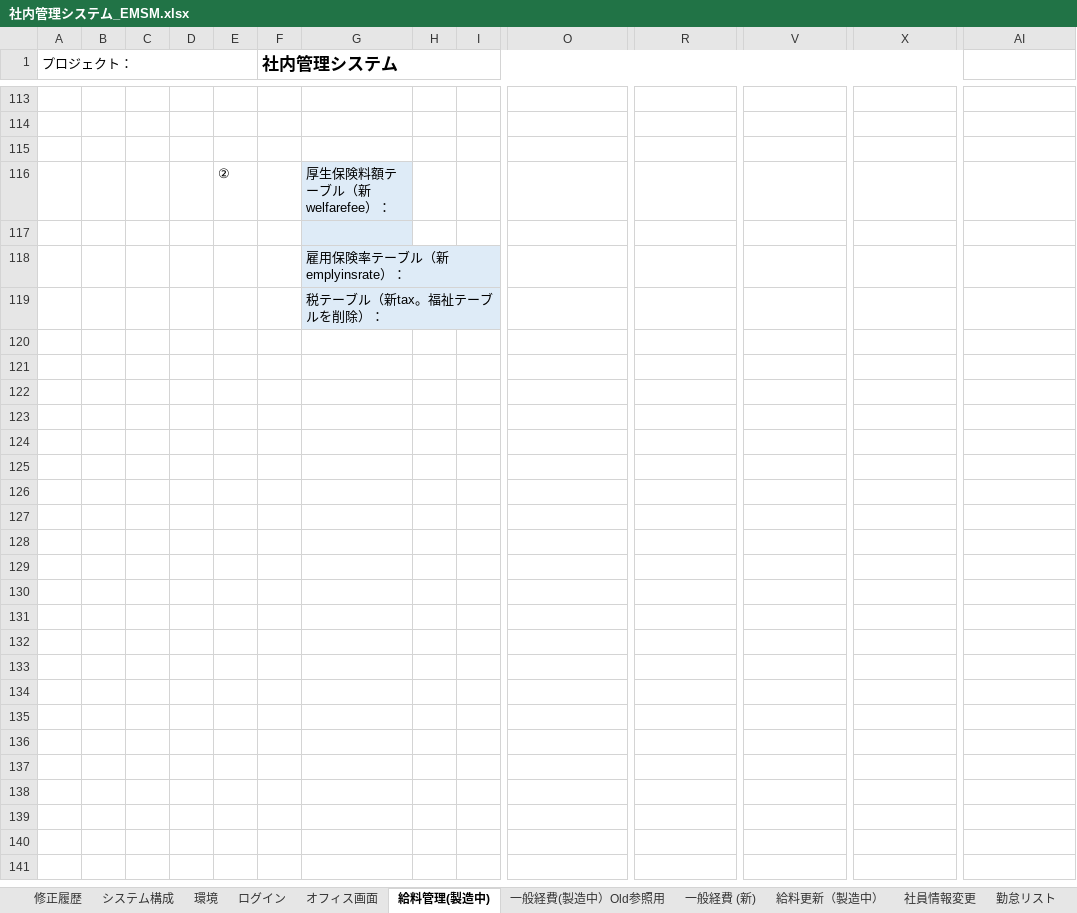
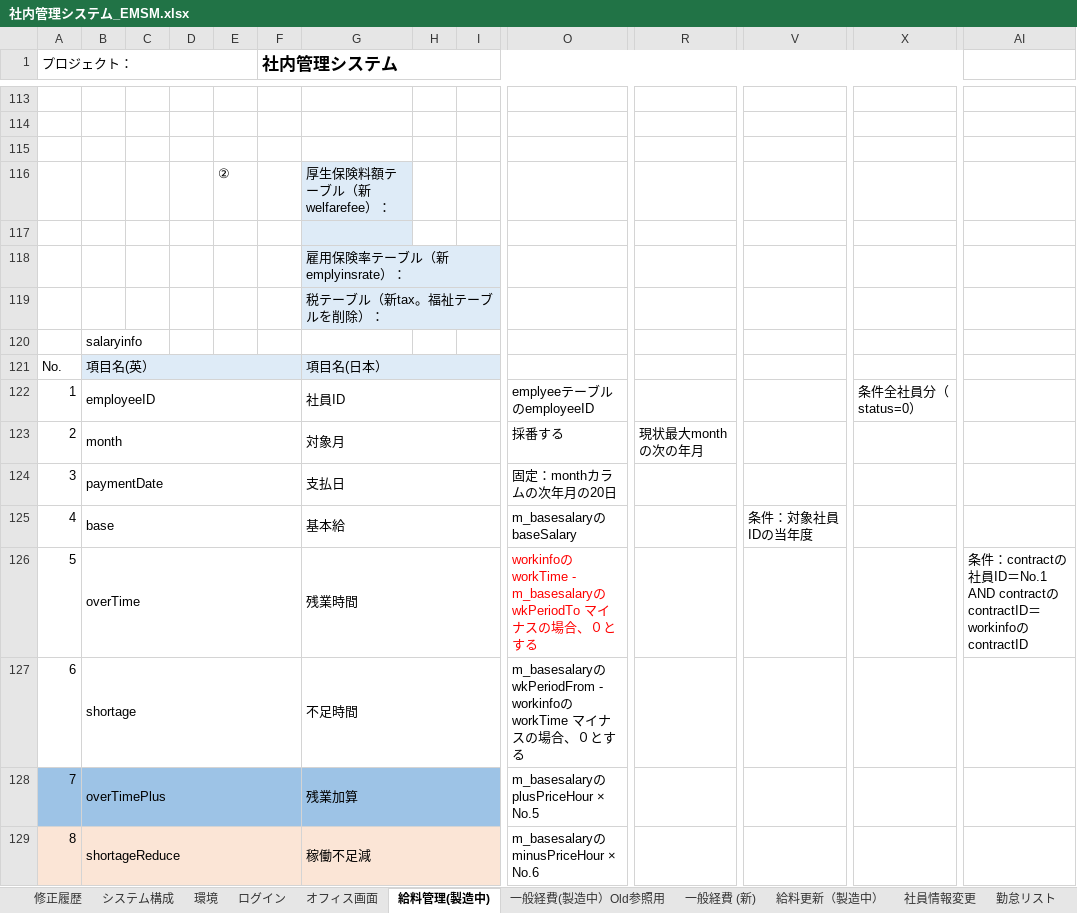
Before and after one commit to softtechSoft/emsm, an Excel workbook: DOC/要件定義/社内管理システム_EMSM.xlsx, sheet 給料管理(製造中), drawn as a sheet; only a part is shown, gaps mark what is left out; values as stored, in another font and other column widths than the file's, no borders; charts and pictures not drawn; rows hold the shown columns only; the diff covers the shown part only; the diff names each change by its address in the sheet, - before the commit and + after, or states it on an @@ line.

```diff
--- a/DOC/要件定義/社内管理システム_EMSM.xlsx (sheet 給料管理(製造中))
+++ b/DOC/要件定義/社内管理システム_EMSM.xlsx (sheet 給料管理(製造中))
-B120: (empty)
+B120: salaryinfo
+row 121: No. | 項目名(英） |  |  |  |  | 項目名(日本）
+row 122: 1 | employeeID |  |  |  |  | 社員ID |  |  | emplyeeテーブルのemployeeID |  |  | 条件全社員分（status=0）
+row 123: 2 | month |  |  |  |  | 対象月 |  |  | 採番する | 現状最大monthの次の年月
+row 124: 3 | paymentDate |  |  |  |  | 支払日 |  |  | 固定：monthカラムの次年月の20日
+row 125: 4 | base |  |  |  |  | 基本給 |  |  | m_basesalaryのbaseSalary |  | 条件：対象社員IDの当年度
+row 126: 5 | overTime |  |  |  |  | 残業時間 |  |  | workinfoのworkTime - m_basesalaryのwkPeriodTo マイナスの場合、０とする |  |  |  | 条件：contractの社員ID＝No.1 AND contractのcontractID＝ workinfoのcontractID
+row 127: 6 | shortage |  |  |  |  | 不足時間 |  |  | m_basesalaryのwkPeriodFrom - workinfoのworkTime マイナスの場合、０とする
+row 128: 7 | overTimePlus |  |  |  |  | 残業加算 |  |  | m_basesalaryのplusPriceHour × No.5
+row 129: 8 | shortageReduce |  |  |  |  | 稼働不足減 |  |  | m_basesalaryのminusPriceHour × No.6
```
Also changed, not shown: 25 added rows and cell formats elsewhere in this sheet, DOC/DB編/社内管理_DB編.xlsx.
